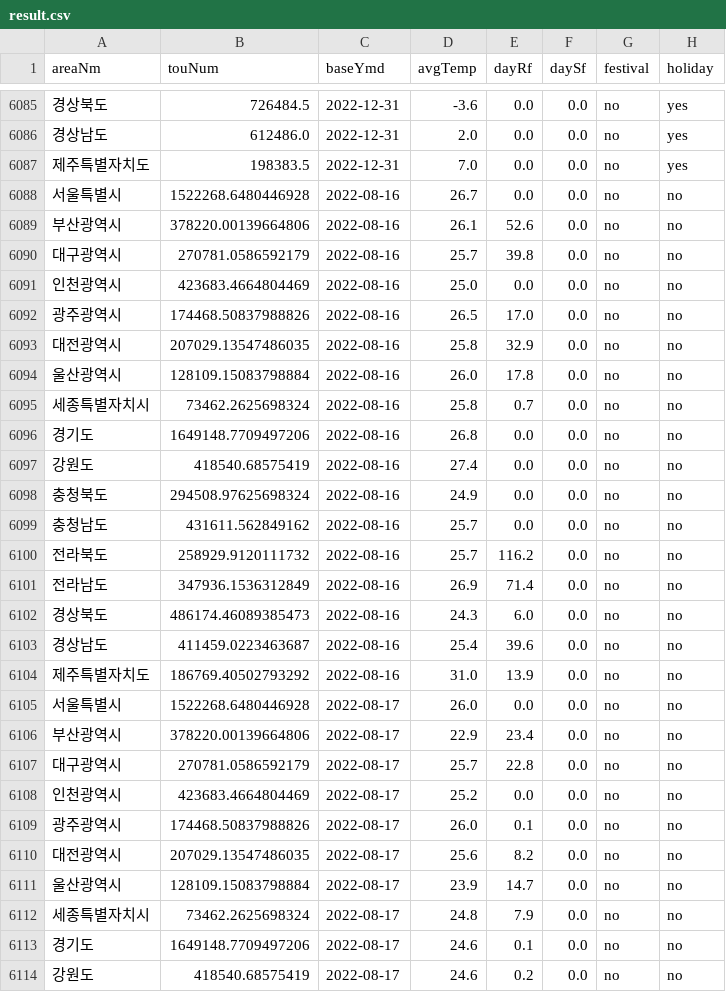
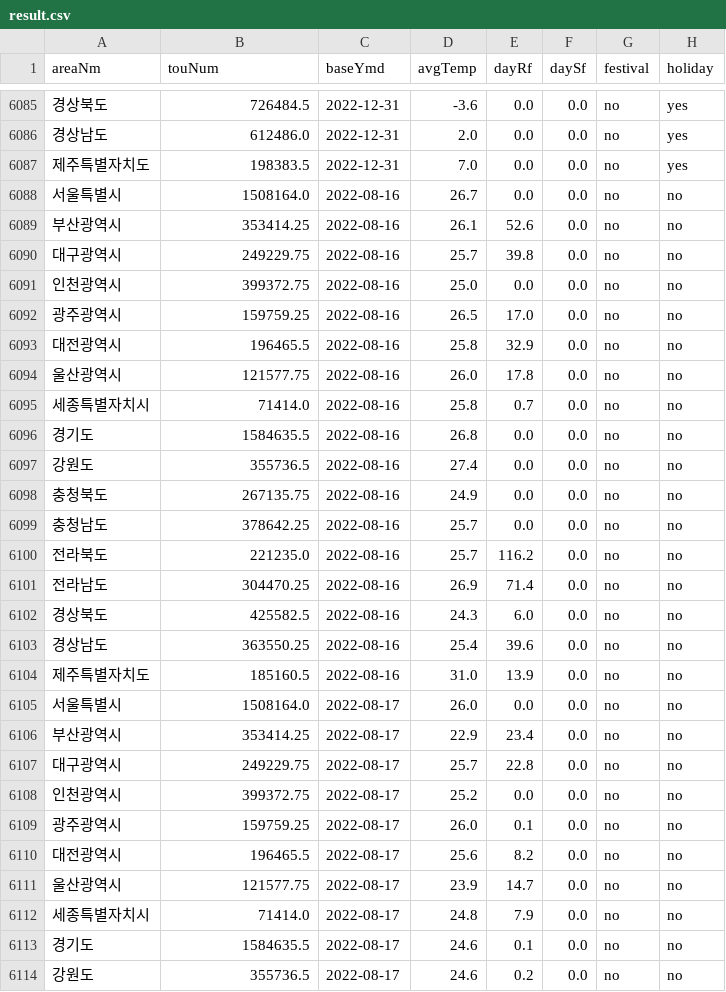
Before and after one commit to krkoki/MiniProject_Regression, a CSV file: data/result.csv, drawn as a sheet; only a part is shown, gaps mark what is left out; the diff covers the shown part only; the diff names each change by its address in the sheet, - before the commit and + after, or states it on an @@ line.

```diff
--- a/data/result.csv
+++ b/data/result.csv
-B6088 (touNum): 1522268.6480446928
+B6088 (touNum): 1508164.0
-B6089 (touNum): 378220.00139664806
+B6089 (touNum): 353414.25
-B6090 (touNum): 270781.0586592179
+B6090 (touNum): 249229.75
-B6091 (touNum): 423683.4664804469
+B6091 (touNum): 399372.75
-B6092 (touNum): 174468.50837988826
+B6092 (touNum): 159759.25
-B6093 (touNum): 207029.13547486035
+B6093 (touNum): 196465.5
-B6094 (touNum): 128109.15083798884
+B6094 (touNum): 121577.75
-B6095 (touNum): 73462.2625698324
+B6095 (touNum): 71414.0
-B6096 (touNum): 1649148.7709497206
+B6096 (touNum): 1584635.5
-B6097 (touNum): 418540.68575419
+B6097 (touNum): 355736.5
-B6098 (touNum): 294508.97625698324
+B6098 (touNum): 267135.75
-B6099 (touNum): 431611.562849162
+B6099 (touNum): 378642.25
-B6100 (touNum): 258929.9120111732
+B6100 (touNum): 221235.0
-B6101 (touNum): 347936.1536312849
+B6101 (touNum): 304470.25
-B6102 (touNum): 486174.46089385473
+B6102 (touNum): 425582.5
-B6103 (touNum): 411459.0223463687
+B6103 (touNum): 363550.25
-B6104 (touNum): 186769.40502793292
+B6104 (touNum): 185160.5
-B6105 (touNum): 1522268.6480446928
+B6105 (touNum): 1508164.0
-B6106 (touNum): 378220.00139664806
+B6106 (touNum): 353414.25
-B6107 (touNum): 270781.0586592179
+B6107 (touNum): 249229.75
-B6108 (touNum): 423683.4664804469
+B6108 (touNum): 399372.75
-B6109 (touNum): 174468.50837988826
+B6109 (touNum): 159759.25
-B6110 (touNum): 207029.13547486035
+B6110 (touNum): 196465.5
-B6111 (touNum): 128109.15083798884
+B6111 (touNum): 121577.75
-B6112 (touNum): 73462.2625698324
+B6112 (touNum): 71414.0
-B6113 (touNum): 1649148.7709497206
+B6113 (touNum): 1584635.5
-B6114 (touNum): 418540.68575419
+B6114 (touNum): 355736.5
```
Also changed, not shown: 92 edited cells elsewhere in this file, data/result_final.csv, data/tour_data.csv, 5 other files.
